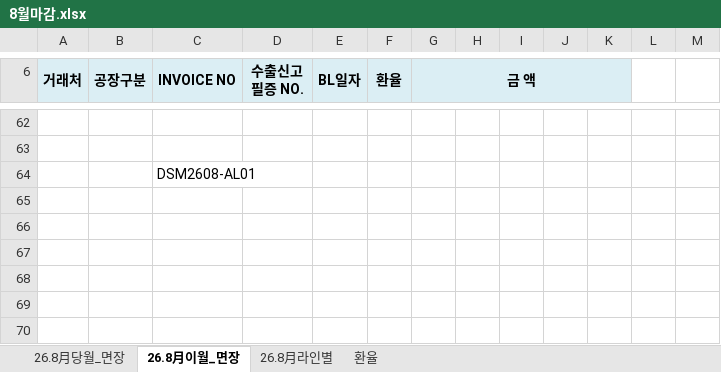
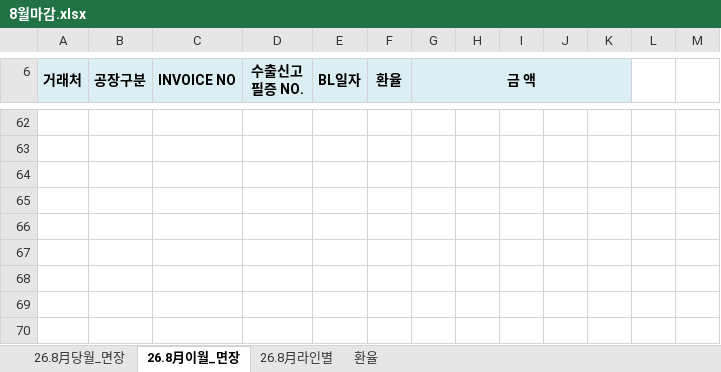
Before and after one commit to a01042102350/date, an Excel workbook: 기초자료/202608/8월마감.xlsx, sheet 26.8月이월_면장, drawn as a sheet; only a part is shown, gaps mark what is left out; values as stored, in another font and other column widths than the file's, no borders; charts and pictures and conditional formats not drawn; the diff names each change by its address in the sheet, - before the commit and + after, or states it on an @@ line.

```diff
--- a/기초자료/202608/8월마감.xlsx (sheet 26.8月이월_면장)
+++ b/기초자료/202608/8월마감.xlsx (sheet 26.8月이월_면장)
-C64 (INVOICE NO): DSM2608-AL01
+C64 (INVOICE NO): (empty)
```
Also changed, not shown: sheet 26.8月라인별, 12 other files.
